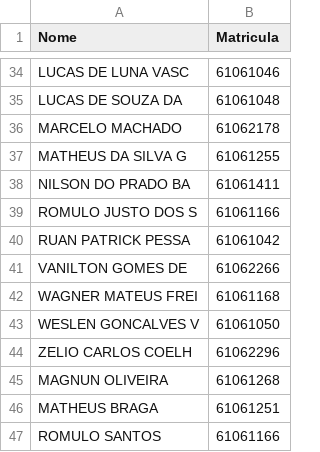
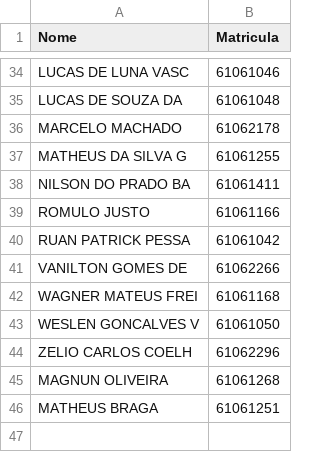
Before and after one commit to leiclermarvim-hash/URL_USUARIOS_GITHUB, a CSV file: URL_USUARIOS_GITHUB.csv, drawn as a sheet; only a part is shown, gaps mark what is left out.

Commit message:
Update URL_USUARIOS_GITHUB.csv

```diff
--- a/URL_USUARIOS_GITHUB.csv
+++ b/URL_USUARIOS_GITHUB.csv
@@ -38,3 +38,3 @@ MATHEUS DA SILVA G;61061255
 NILSON DO PRADO BA;61061411
-ROMULO JUSTO DOS S;61061166
+ROMULO JUSTO;61061166
 RUAN PATRICK PESSA;61061042
@@ -46,2 +46 @@ MAGNUN OLIVEIRA;61061268
 MATHEUS BRAGA;61061251
-ROMULO SANTOS;61061166
```
